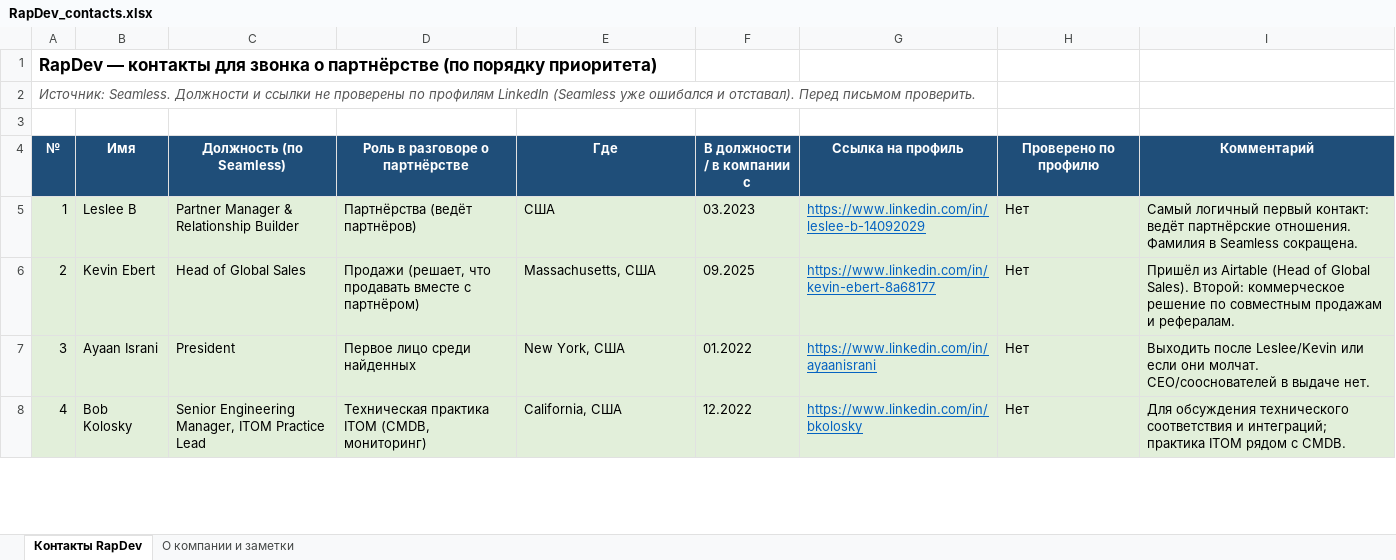
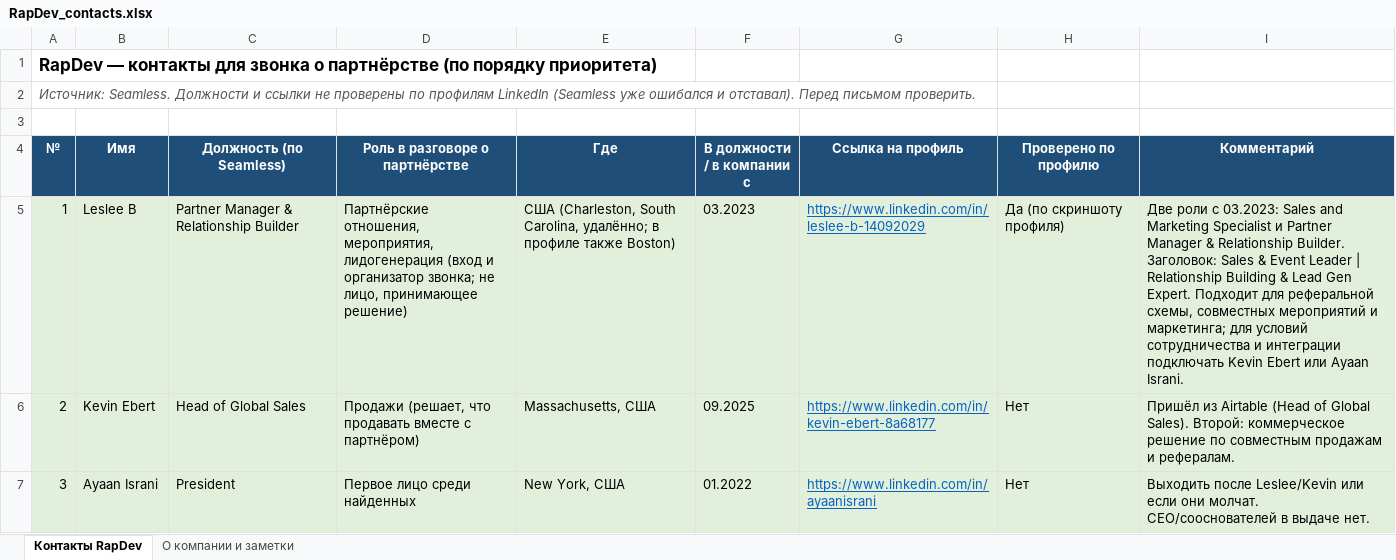
Before and after one commit to LesyaHZ/claude, an Excel workbook: RapDev_contacts.xlsx, sheet Контакты RapDev, drawn as a sheet; only a part is shown; the shorter side is filled out with more unchanged rows; values as stored, in another font and other column widths than the file's, no borders; the diff names each change by its address in the sheet, - before the commit and + after, or states it on an @@ line.

```diff
--- a/RapDev_contacts.xlsx (sheet Контакты RapDev)
+++ b/RapDev_contacts.xlsx (sheet Контакты RapDev)
-D5 (Роль в разговоре о партнёрстве): Партнёрства (ведёт партнёров)
+D5 (Роль в разговоре о партнёрстве): Партнёрские отношения, мероприятия, лидогенерация (вход и организатор звонка; не лицо, принимающее решение)
-E5 (Где): США
+E5 (Где): США (Charleston, South Carolina, удалённо; в профиле также Boston)
-H5 (Проверено по профилю): Нет
+H5 (Проверено по профилю): Да (по скриншоту профиля)
-I5 (Комментарий): Самый логичный первый контакт: ведёт партнёрские отношения. Фамилия в Seamless сокращена.
+I5 (Комментарий): Две роли с 03.2023: Sales and Marketing Specialist и Partner Manager & Relationship Builder. Заголовок: Sales & Event Leader | Relationship Building & Lead Gen Expert. Подходит для реферальной схемы, совместных мероприятий и маркетинга; для условий сотрудничества и интеграции подключать Kevin Ebert или Ayaan Israni.
```
